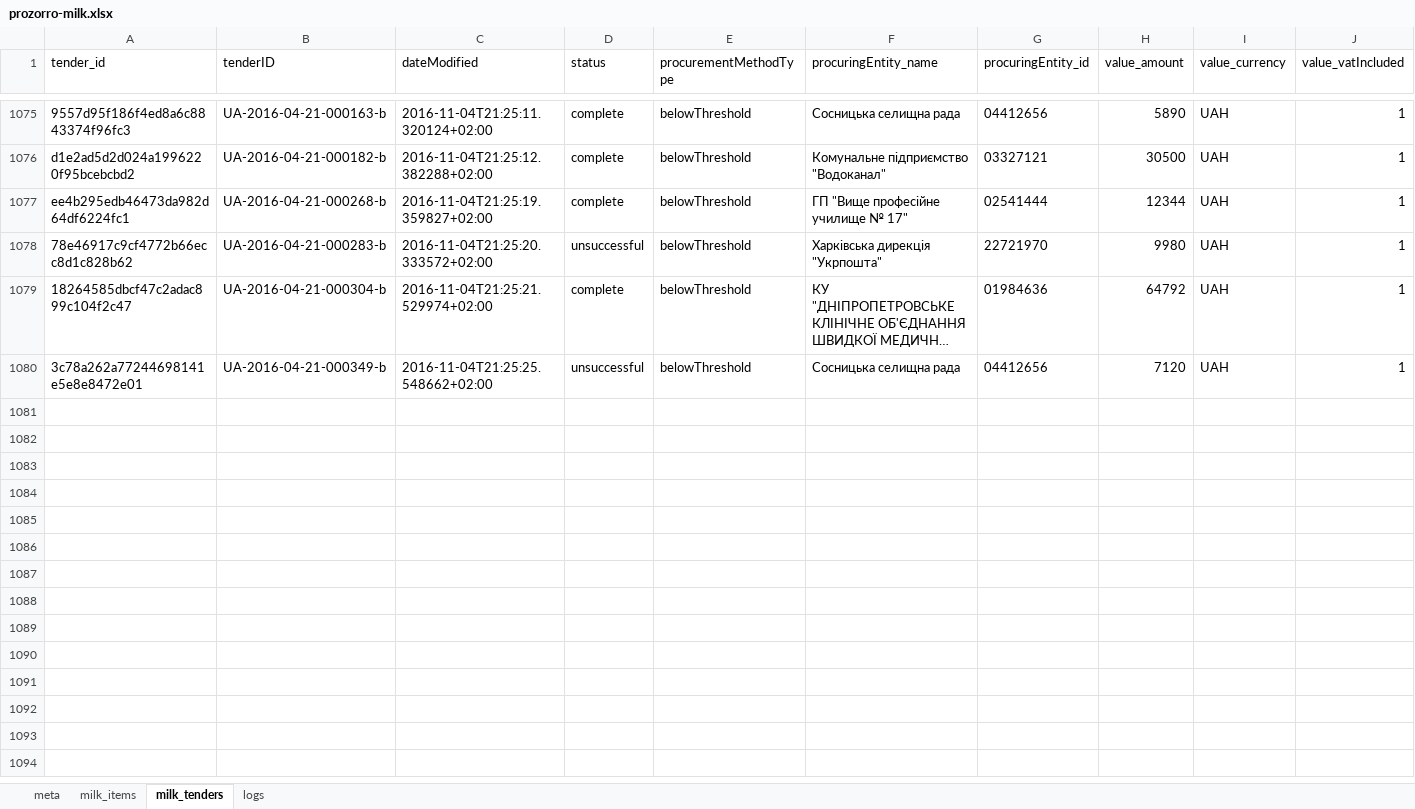
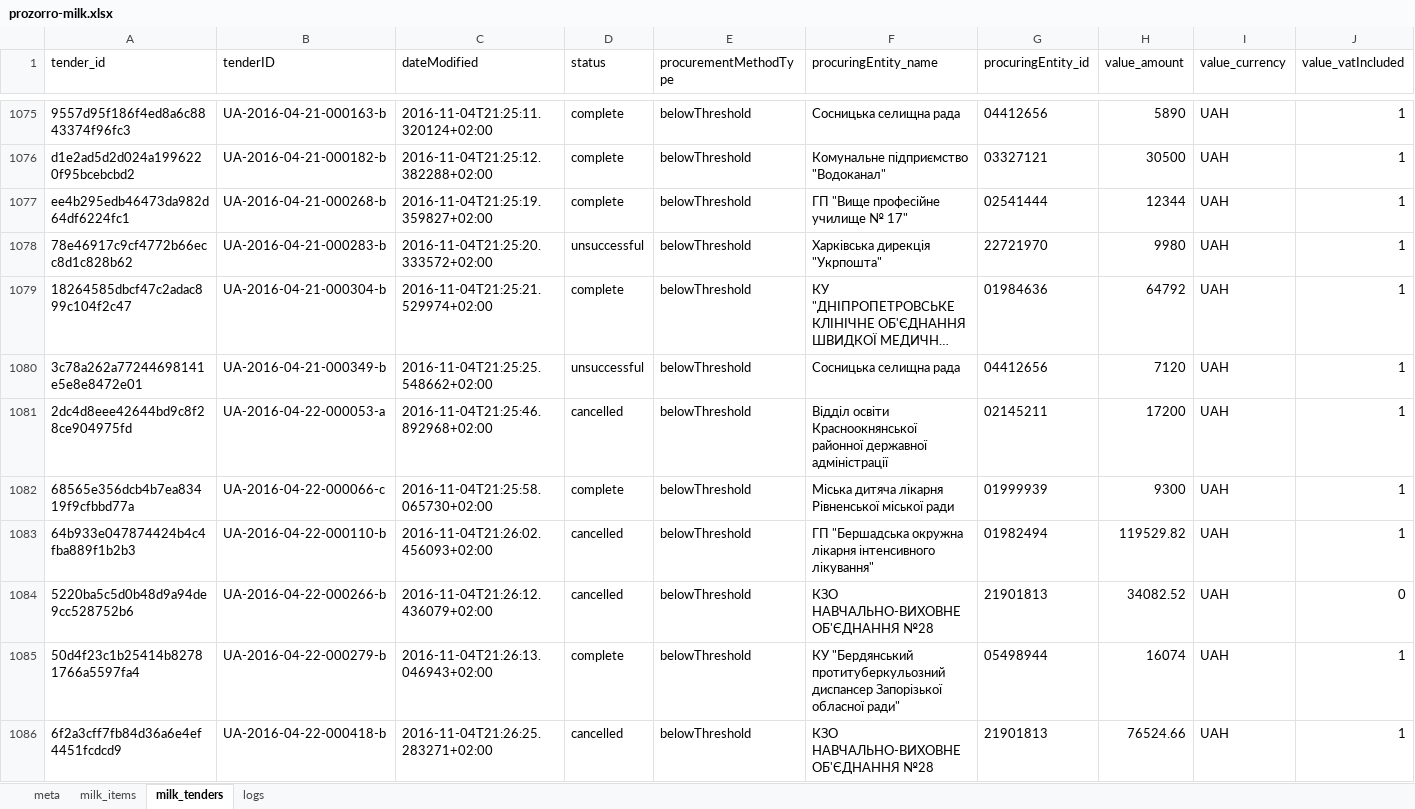
Before and after one commit to mcharniuk1-spec/qlik, an Excel workbook: data/prozorro-milk.xlsx, sheet milk_tenders, drawn as a sheet; only a part is shown, gaps mark what is left out; long unchanged cells end in …; values as stored, in another font and other column widths than the file's, no borders; rows hold the shown columns only; the diff covers the shown part only; the diff names each change by its address in the sheet, - before the commit and + after, or states it on an @@ line.

```diff
--- a/data/prozorro-milk.xlsx (sheet milk_tenders)
+++ b/data/prozorro-milk.xlsx (sheet milk_tenders)
+row 1081: 2dc4d8eee42644bd9c8f28ce904975fd | UA-2016-04-22-000053-a | 2016-11-04T21:25:46.892968+02:00 | cancelled | belowThreshold | Відділ освіти Красноокнянської районної державної адміністрації | 02145211 | 17200 | UAH | 1
+row 1082: 68565e356dcb4b7ea83419f9cfbbd77a | UA-2016-04-22-000066-c | 2016-11-04T21:25:58.065730+02:00 | complete | belowThreshold | Міська дитяча лікарня Рівненської міської ради | 01999939 | 9300 | UAH | 1
+row 1083: 64b933e047874424b4c4fba889f1b2b3 | UA-2016-04-22-000110-b | 2016-11-04T21:26:02.456093+02:00 | cancelled | belowThreshold | ГП "Бершадська окружна лікарня інтенсивного лікування" | 01982494 | 119529.82 | UAH | 1
+row 1084: 5220ba5c5d0b48d9a94de9cc528752b6 | UA-2016-04-22-000266-b | 2016-11-04T21:26:12.436079+02:00 | cancelled | belowThreshold | КЗО НАВЧАЛЬНО-ВИХОВНЕ ОБ'ЄДНАННЯ №28 | 21901813 | 34082.52 | UAH | 0
+row 1085: 50d4f23c1b25414b82781766a5597fa4 | UA-2016-04-22-000279-b | 2016-11-04T21:26:13.046943+02:00 | complete | belowThreshold | КУ "Бердянський протитуберкульозний диспансер Запорізької обласної ради" | 05498944 | 16074 | UAH | 1
+row 1086: 6f2a3cff7fb84d36a6e4ef4451fcdcd9 | UA-2016-04-22-000418-b | 2016-11-04T21:26:25.283271+02:00 | cancelled | belowThreshold | КЗО НАВЧАЛЬНО-ВИХОВНЕ ОБ'ЄДНАННЯ №28 | 21901813 | 76524.66 | UAH | 1
```
Also changed, not shown: 16 added rows elsewhere in this sheet, sheet milk_items, sheet logs, sheet meta, 4 other files.
